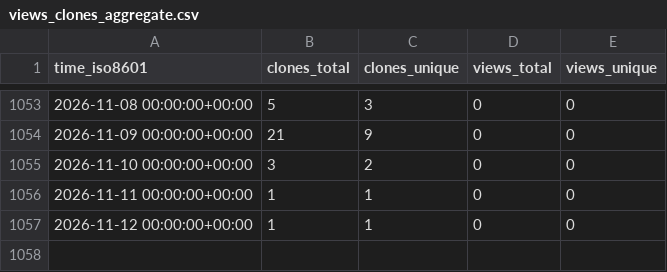
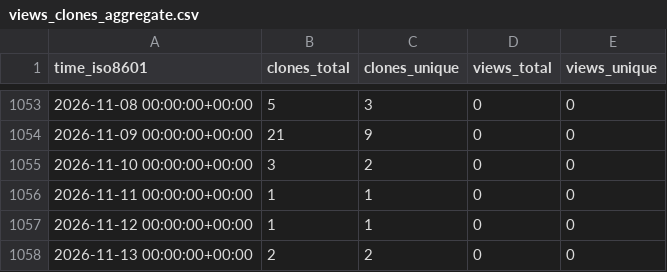
Before and after one commit to hhollandmoritz/snakemake_guide, a CSV file: hhollandmoritz/snakemake_guide/ghrs-data/views_clones_aggregate.csv, drawn as a sheet; only a part is shown, gaps mark what is left out.

```diff
--- a/hhollandmoritz/snakemake_guide/ghrs-data/views_clones_aggregate.csv
+++ b/hhollandmoritz/snakemake_guide/ghrs-data/views_clones_aggregate.csv
@@ -1057 +1057,2 @@ time_iso8601,clones_total,clones_unique,views_total,views_unique
 2026-11-12 00:00:00+00:00,1,1,0,0
+2026-11-13 00:00:00+00:00,2,2,0,0
```
Also changed, not shown: 1 other file.
